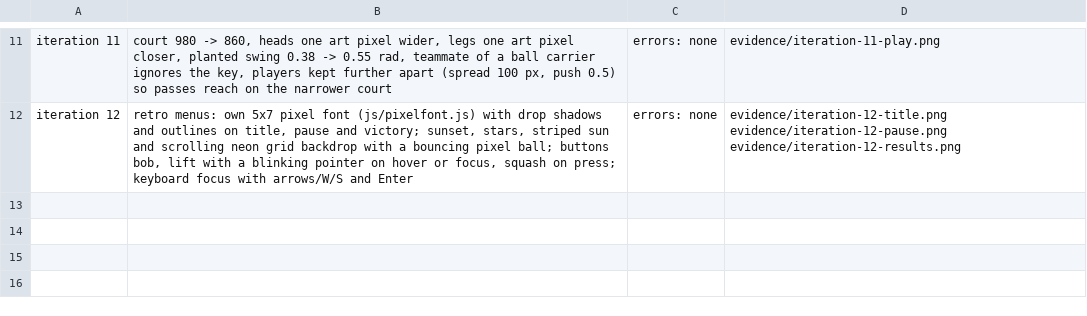
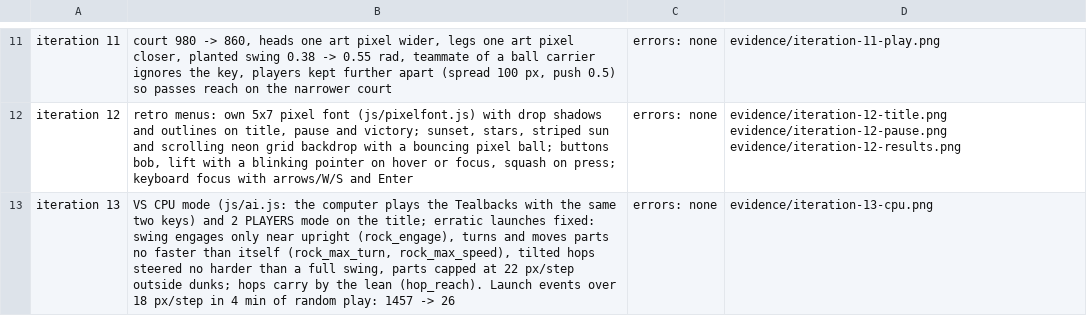
Before and after one commit to EvanCobigo/basketrandom1, a TSV file: prototypes/flop-hoops/evidence/changes.tsv, drawn as a sheet; only a part is shown, gaps mark what is left out; the diff names each change by its address in the sheet, - before the commit and + after, or states it on an @@ line.

```diff
--- a/prototypes/flop-hoops/evidence/changes.tsv
+++ b/prototypes/flop-hoops/evidence/changes.tsv
+row 13: iteration 13 | VS CPU mode (js/ai.js: the computer plays the Tealbacks with the same two keys) and 2 PLAYERS mode on the title; erratic launches fixed: swing engages only near upright (rock_engage), turns and moves parts no faster than itself (rock_max_turn, rock_max_speed), tilted hops steered no harder than a full swing, parts capped at 22 px/step outside dunks; hops carry by the lean (hop_reach). Launch events over 18 px/step in 4 min of random play: 1457 -> 26 | errors: none | evidence/iteration-13-cpu.png
```
Also changed, not shown: 12 other files.
